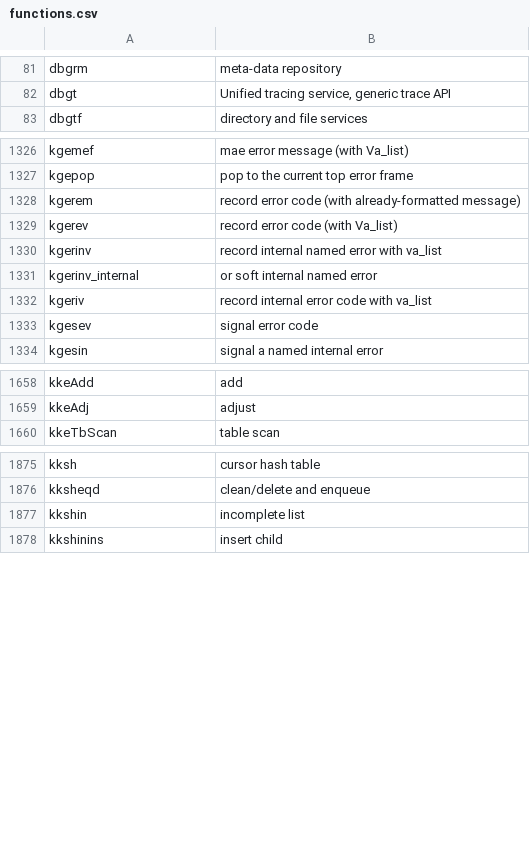
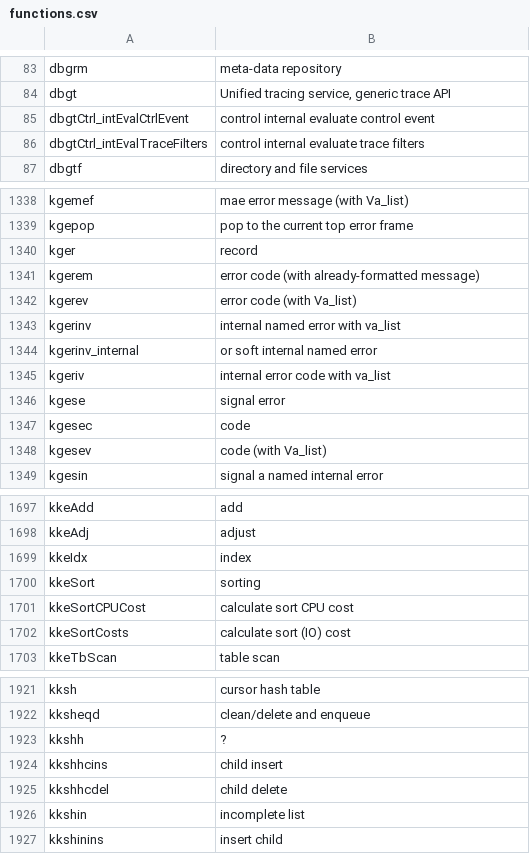
Before and after one commit to skoehler-soocs/ora_db_func_anno, a CSV file: functions.csv, drawn as a sheet; only a part is shown, gaps mark what is left out; the diff covers the shown part only.

```diff
--- a/functions.csv
+++ b/functions.csv
@@ -82,2 +84,4 @@ dbgrm|meta-data repository
 dbgt|Unified tracing service, generic trace API
+dbgtCtrl_intEvalCtrlEvent|control internal evaluate control event
+dbgtCtrl_intEvalTraceFilters|control internal evaluate trace filters
 dbgtf|directory and file services
@@ -1327,8 +1339,11 @@ kgemef|mae error message (with Va_list)
 kgepop|pop to the current top error frame
-kgerem|record error code (with already-formatted message)
-kgerev|record error code (with Va_list)
-kgerinv|record internal named error with va_list
+kger|record
+kgerem|error code (with already-formatted message)
+kgerev|error code (with Va_list)
+kgerinv|internal named error with va_list
 kgerinv_internal|or soft internal named error
-kgeriv|record internal error code with va_list
-kgesev|signal error code
+kgeriv|internal error code with va_list
+kgese|signal error
+kgesec|code
+kgesev|code (with Va_list)
 kgesin|signal a named internal error
@@ -1659,2 +1698,6 @@ kkeAdd|add
 kkeAdj|adjust
+kkeIdx|index
+kkeSort|sorting
+kkeSortCPUCost|calculate sort CPU cost
+kkeSortCosts|calculate sort (IO) cost
 kkeTbScan|table scan
@@ -1876,2 +1922,5 @@ kksh|cursor hash table
 kksheqd|clean/delete and enqueue
+kkshh|?
+kkshhcins|child insert
+kkshhcdel|child delete
 kkshin|incomplete list
```
Also changed, not shown: 61 added rows and 2 removed rows elsewhere in this file.
